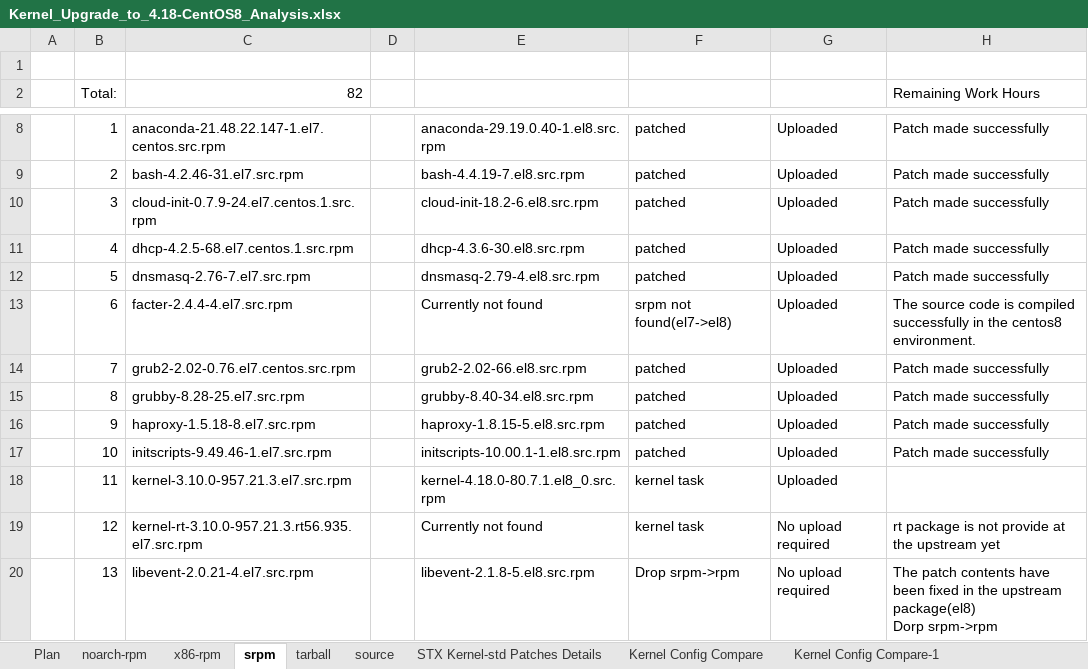
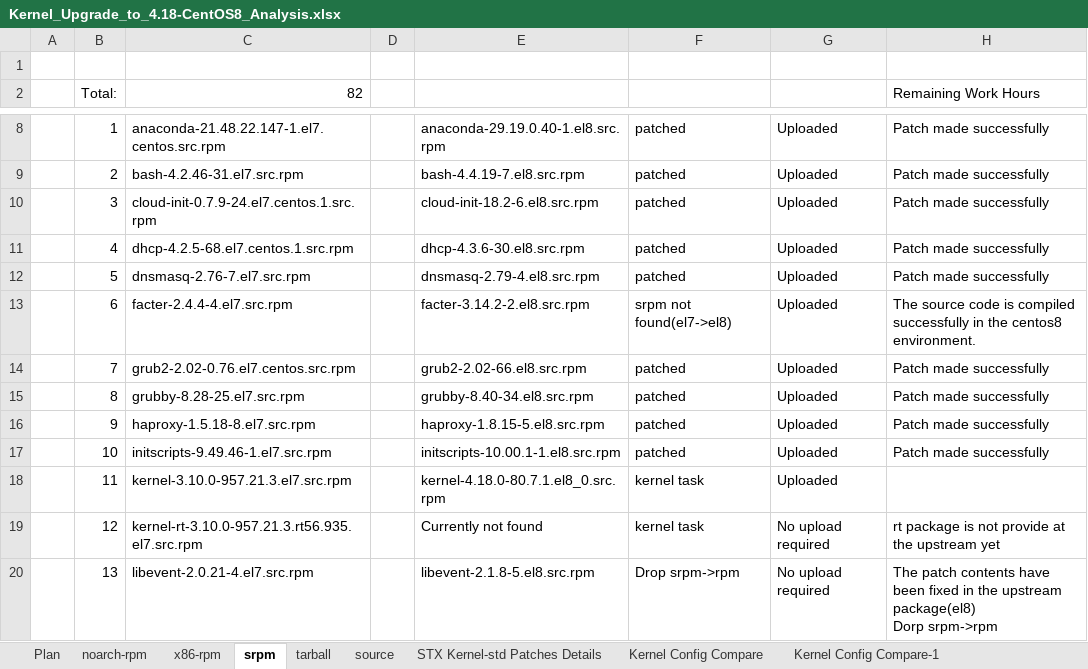
Before and after one commit to StarlingX-Neusoft/Centos8, an Excel workbook: Kernel_Upgrade_to_4.18-CentOS8_Analysis.xlsx, sheet srpm, drawn as a sheet; only a part is shown, gaps mark what is left out; values as stored, in another font and other column widths than the file's, no cell formats; conditional formats not drawn; the diff covers the shown part only; the diff names each change by its address in the sheet, - before the commit and + after, or states it on an @@ line.

```diff
--- a/Kernel_Upgrade_to_4.18-CentOS8_Analysis.xlsx (sheet srpm)
+++ b/Kernel_Upgrade_to_4.18-CentOS8_Analysis.xlsx (sheet srpm)
-E13: Currently not found
+E13: facter-3.14.2-2.el8.src.rpm
```
Also changed, not shown: 44 edited cells elsewhere in this sheet, cell formats.
